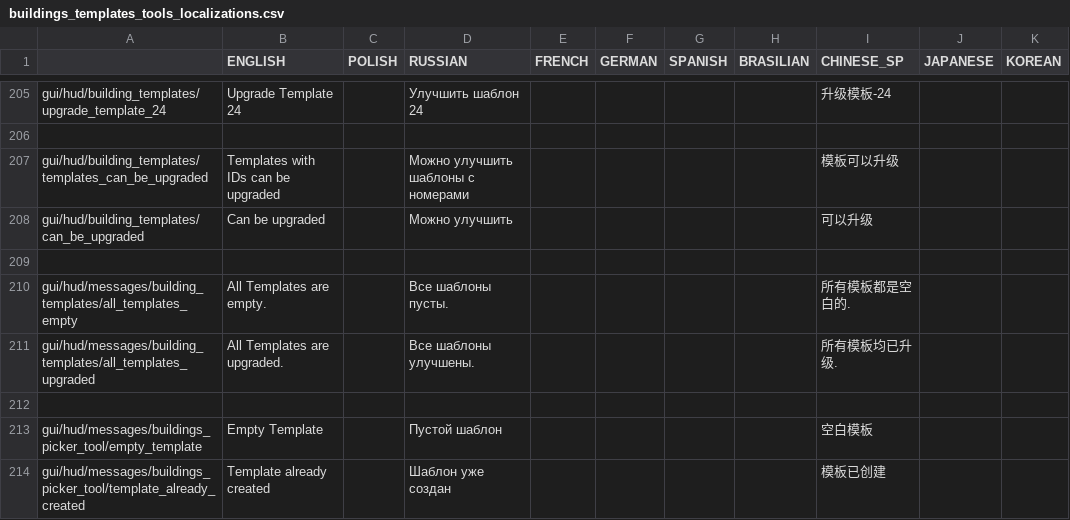
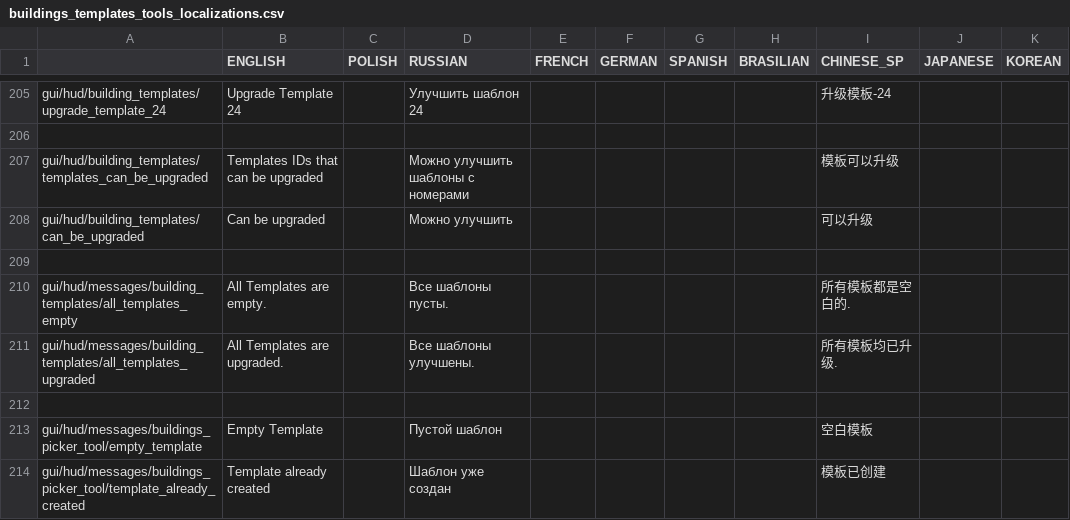
Before and after one commit to PonomarevDmitry/RiftbreakersMods, a CSV file: BuildingsTemplatesTools/gui/buildings_templates_tools_localizations.csv, drawn as a sheet; only a part is shown, gaps mark what is left out.

Commit message:
BuildingsTemplatesTools. Changing localization.

```diff
--- a/BuildingsTemplatesTools/gui/buildings_templates_tools_localizations.csv
+++ b/BuildingsTemplatesTools/gui/buildings_templates_tools_localizations.csv
@@ -206,3 +206,3 @@ gui/hud/building_templates/upgrade_template_24;Upgrade Template 24;;Улучши
 ;;;;;;;;;;
-gui/hud/building_templates/templates_can_be_upgraded;Templates with IDs can be upgraded;;Можно улучшить шаблоны с номерами;;;;;模板可以升级;;
+gui/hud/building_templates/templates_can_be_upgraded;Templates IDs that can be upgraded;;Можно улучшить шаблоны с номерами;;;;;模板可以升级;;
 gui/hud/building_templates/can_be_upgraded;Can be upgraded;;Можно улучшить;;;;;可以升级;;
```
